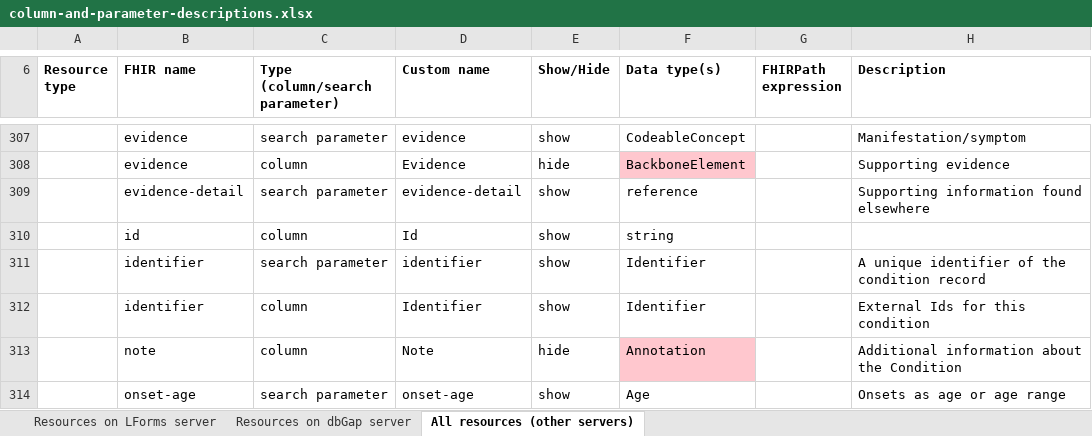
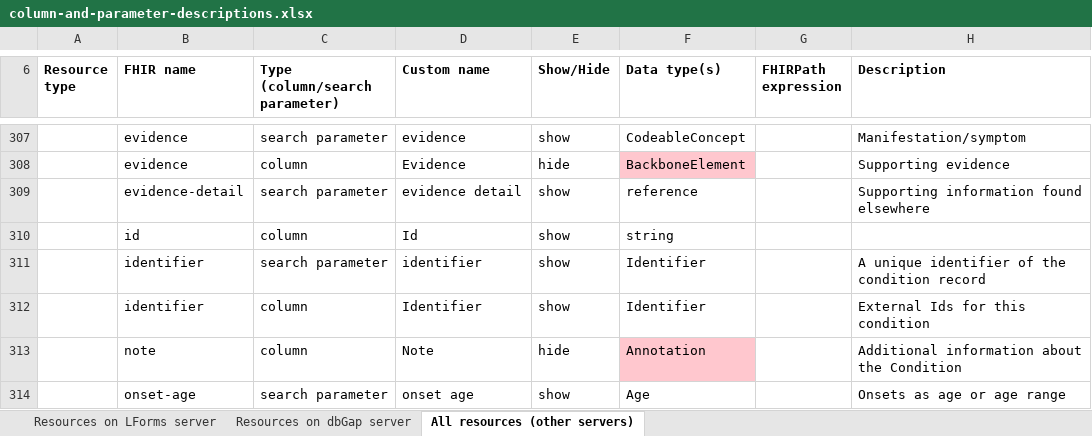
Before and after one commit to LHNCBC/research-data-finder, an Excel workbook: src/conf/xlsx/column-and-parameter-descriptions.xlsx, sheet All resources (other servers), drawn as a sheet; only a part is shown, gaps mark what is left out; values as stored, in another font and other column widths than the file's, no borders; the diff covers the shown part only; the diff names each change by its address in the sheet, - before the commit and + after, or states it on an @@ line.

```diff
--- a/src/conf/xlsx/column-and-parameter-descriptions.xlsx (sheet All resources (other servers))
+++ b/src/conf/xlsx/column-and-parameter-descriptions.xlsx (sheet All resources (other servers))
-D309 (Custom name): evidence-detail
+D309 (Custom name): evidence detail
-D314 (Custom name): onset-age
+D314 (Custom name): onset age
```
Also changed, not shown: 121 edited cells elsewhere in this sheet, sheet Resources on LForms server, sheet Resources on dbGap server, 1 other file.
